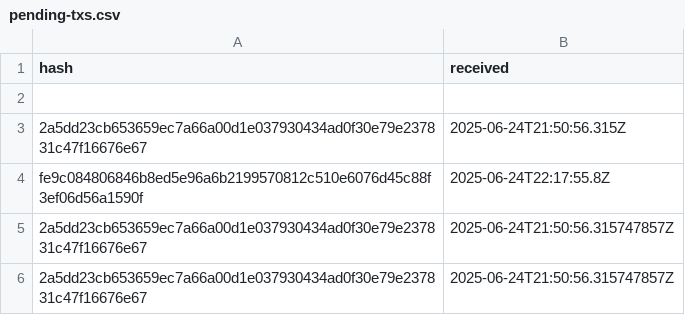
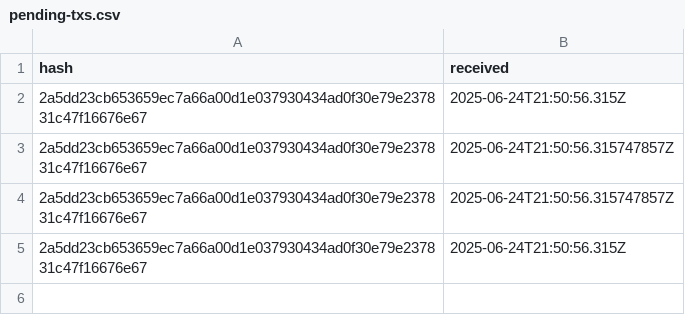
Before and after one commit to aphd/ether-focus, a CSV file: server/csv/pending-txs.csv, drawn as a sheet.

```diff
--- a/server/csv/pending-txs.csv
+++ b/server/csv/pending-txs.csv
@@ -1,6 +1,5 @@
 hash,received
-
 2a5dd23cb653659ec7a66a00d1e037930434ad0f30e79e237831c47f16676e67,2025-06-24T21:50:56.315Z
-fe9c084806846b8ed5e96a6b2199570812c510e6076d45c88f3ef06d56a1590f,2025-06-24T22:17:55.8Z
 2a5dd23cb653659ec7a66a00d1e037930434ad0f30e79e237831c47f16676e67,2025-06-24T21:50:56.315747857Z
 2a5dd23cb653659ec7a66a00d1e037930434ad0f30e79e237831c47f16676e67,2025-06-24T21:50:56.315747857Z
+2a5dd23cb653659ec7a66a00d1e037930434ad0f30e79e237831c47f16676e67,2025-06-24T21:50:56.315Z
```
